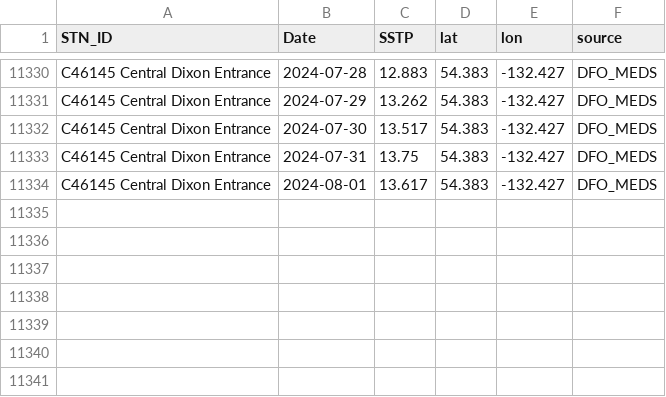
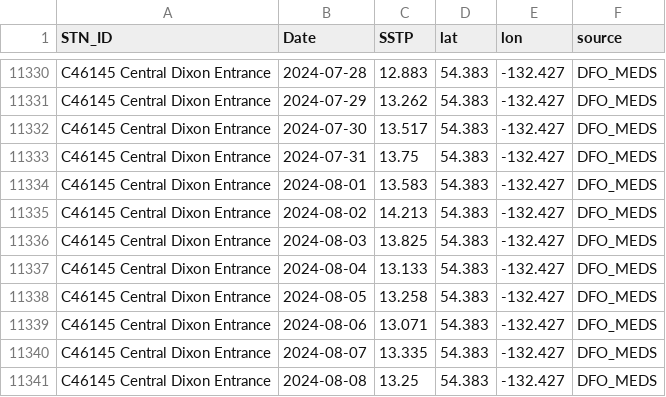
Before and after one commit to IOS-OSD-DPG/Pacific_SST_Monitoring, a CSV file: data/buoy_ST_daily/ECCC_Buoy_ST_Daily_Avg_C46145_Central_Dixon_Entrance.csv, drawn as a sheet; only a part is shown, gaps mark what is left out.

```diff
--- a/data/buoy_ST_daily/ECCC_Buoy_ST_Daily_Avg_C46145_Central_Dixon_Entrance.csv
+++ b/data/buoy_ST_daily/ECCC_Buoy_ST_Daily_Avg_C46145_Central_Dixon_Entrance.csv
@@ -11333,2 +11333,9 @@
 "C46145 Central Dixon Entrance",2024-07-31,13.75,54.383,-132.427,"DFO_MEDS"
-"C46145 Central Dixon Entrance",2024-08-01,13.617,54.383,-132.427,"DFO_MEDS"
+"C46145 Central Dixon Entrance",2024-08-01,13.583,54.383,-132.427,"DFO_MEDS"
+"C46145 Central Dixon Entrance",2024-08-02,14.213,54.383,-132.427,"DFO_MEDS"
+"C46145 Central Dixon Entrance",2024-08-03,13.825,54.383,-132.427,"DFO_MEDS"
+"C46145 Central Dixon Entrance",2024-08-04,13.133,54.383,-132.427,"DFO_MEDS"
+"C46145 Central Dixon Entrance",2024-08-05,13.258,54.383,-132.427,"DFO_MEDS"
+"C46145 Central Dixon Entrance",2024-08-06,13.071,54.383,-132.427,"DFO_MEDS"
+"C46145 Central Dixon Entrance",2024-08-07,13.335,54.383,-132.427,"DFO_MEDS"
+"C46145 Central Dixon Entrance",2024-08-08,13.25,54.383,-132.427,"DFO_MEDS"
```
Also changed, not shown: data/buoy_ST_daily/ECCC_Buoy_ST_Daily_Avg_C46147_S_Moresby.csv, data/buoy_ST_daily/ECCC_Buoy_ST_Daily_Avg_C46181_Nanakwa_Shoal.csv, 33 other files.
